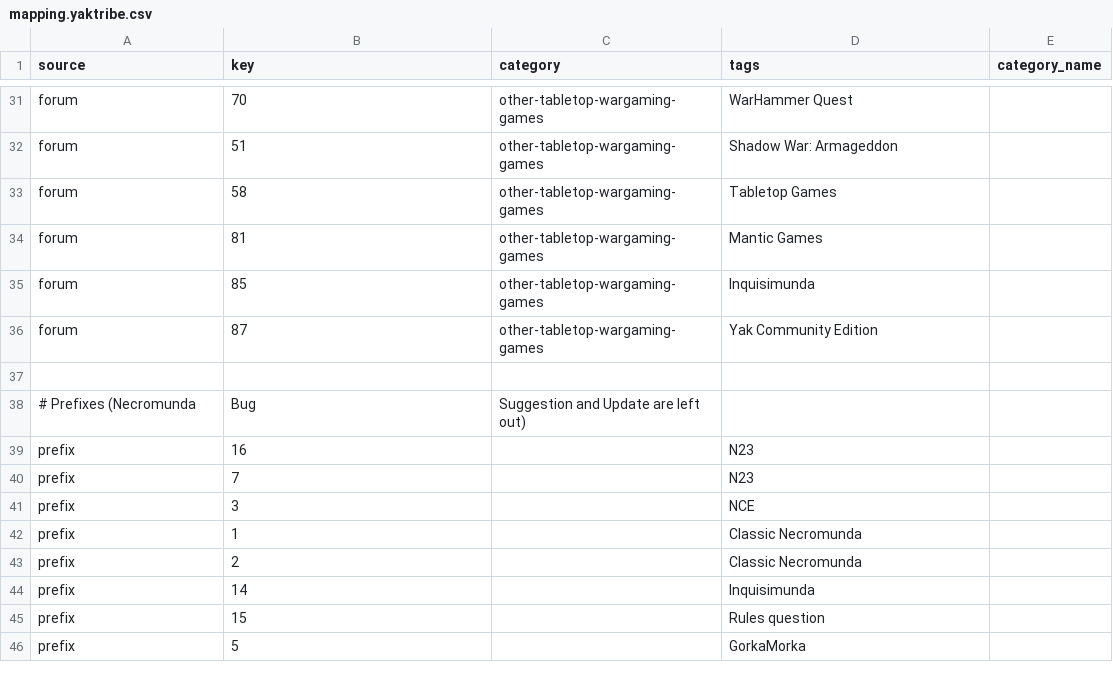
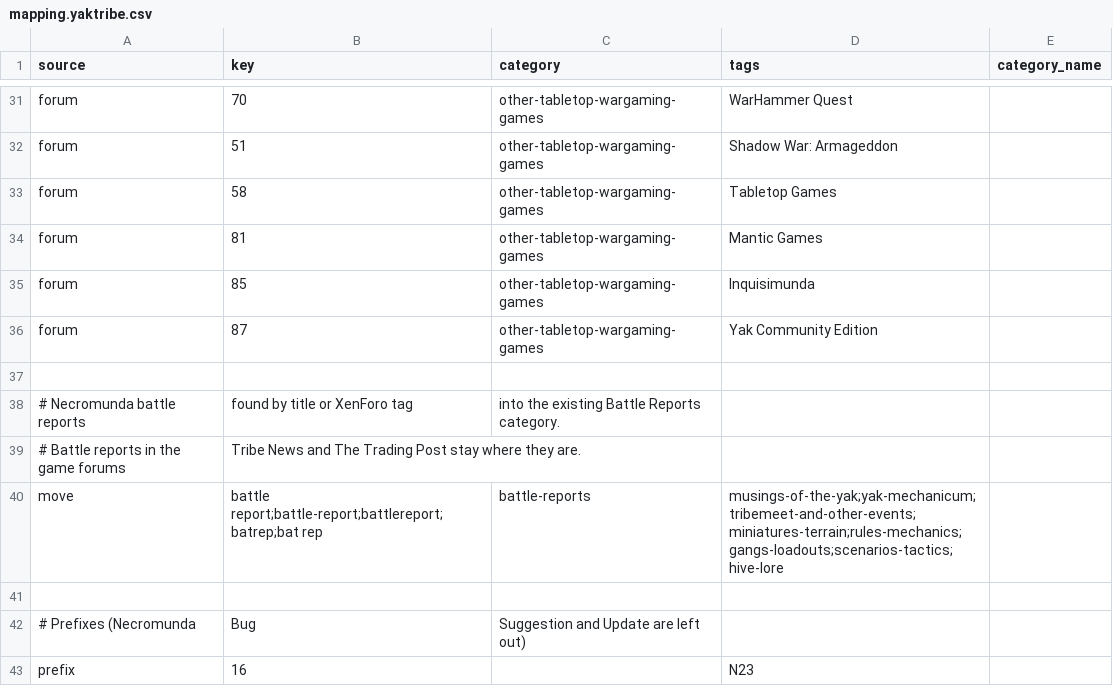
Before and after one commit to joeseos/yaktribe-import, a CSV file: mapping.yaktribe.csv, drawn as a sheet; only a part is shown, gaps mark what is left out; the shorter side is filled out with more unchanged rows.

Commit message:
Move Necromunda battle reports into the Battle Reports category
A move row in the mapping sends threads from some categories into another
when a word is in their title or XenForo tags. The YakTribe mapping moves
battle reports from the Necromunda forums; the game forums keep theirs.
XenForo tags are now read once, with the threads.

```diff
--- a/mapping.yaktribe.csv
+++ b/mapping.yaktribe.csv
@@ -37,2 +37,6 @@ forum,87,other-tabletop-wargaming-games,Yak Community Edition
 
+# Necromunda battle reports, found by title or XenForo tag, into the existing Battle Reports category.
+# Battle reports in the game forums, Tribe News and The Trading Post stay where they are.
+move,battle report;battle-report;battlereport;batrep;bat rep,battle-reports,musings-of-the-yak;yak-mechanicum;tribemeet-and-other-events;miniatures-terrain;rules-mechanics;gangs-loadouts;scenarios-tactics;hive-lore
+
 # Prefixes (Necromunda, Bug, Suggestion and Update are left out)
```
Also changed, not shown: 4 other files.
